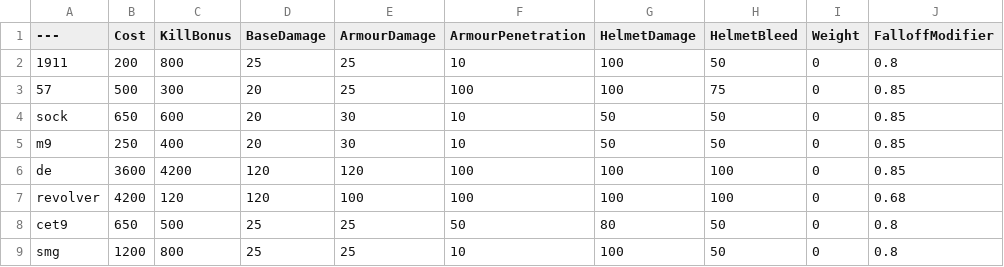
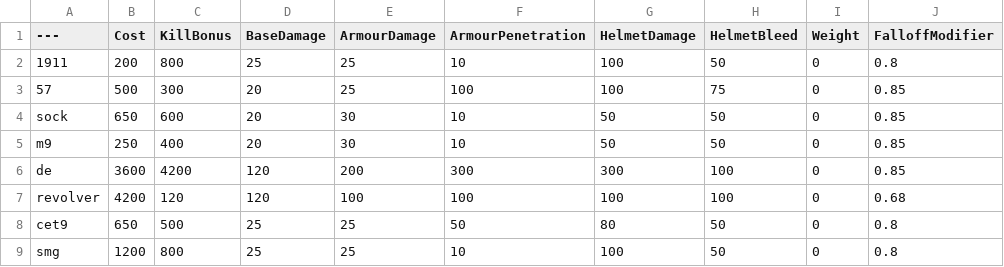
Before and after one commit to da21m/BalancingTable, a CSV file: BalancingTable.csv, drawn as a sheet; only a part is shown; the diff names each change by its address in the sheet, - before the commit and + after, or states it on an @@ line.

Commit message:
Update BalancingTable.csv

```diff
--- a/BalancingTable.csv
+++ b/BalancingTable.csv
-E6 (ArmourDamage): 120
+E6 (ArmourDamage): 200
-F6 (ArmourPenetration): 100
+F6 (ArmourPenetration): 300
-G6 (HelmetDamage): 100
+G6 (HelmetDamage): 300
```
